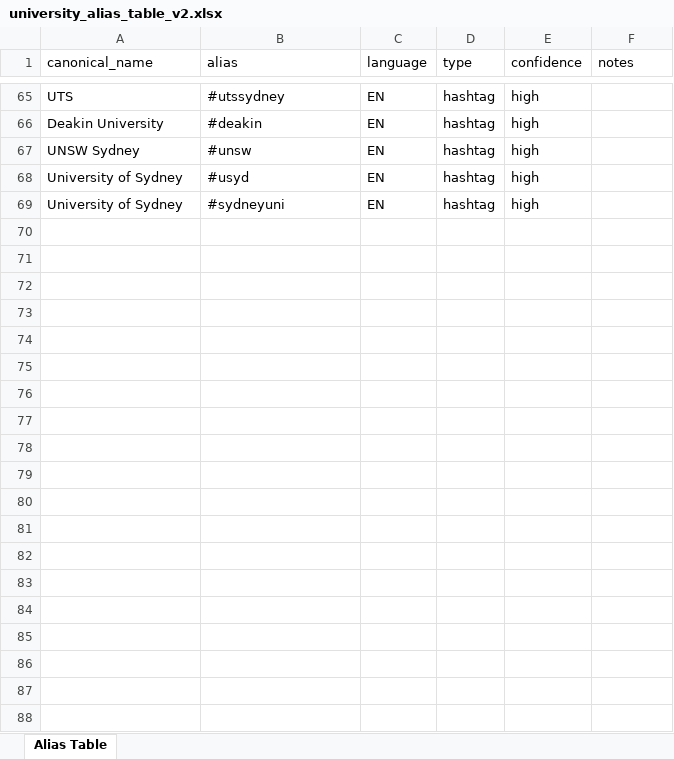
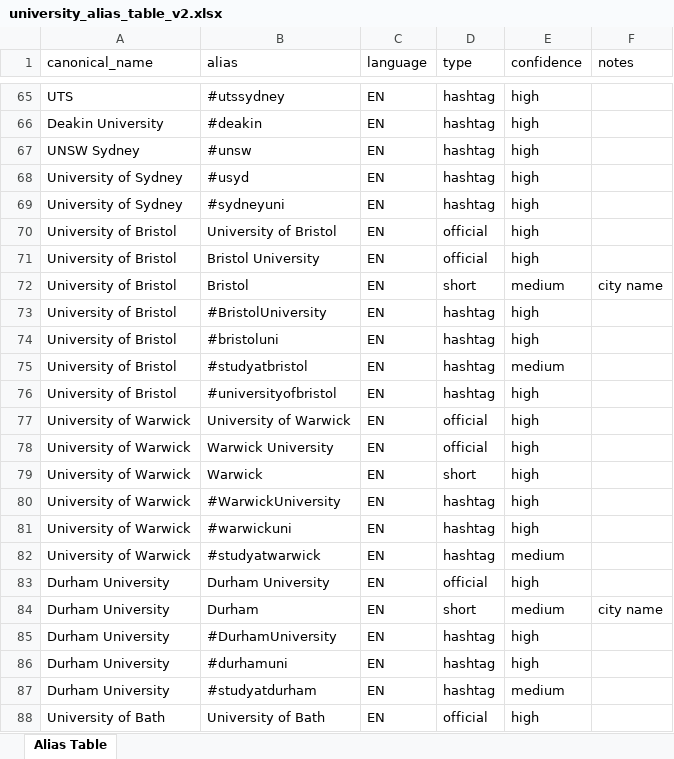
Before and after one commit to Justcam555/marketintelligencereports, an Excel workbook: mentions/university_alias_table_v2.xlsx, sheet Alias Table, drawn as a sheet; only a part is shown, gaps mark what is left out; values as stored, in another font and other column widths than the file's, no borders; the diff covers the shown part only; the diff names each change by its address in the sheet, - before the commit and + after, or states it on an @@ line.

```diff
--- a/mentions/university_alias_table_v2.xlsx (sheet Alias Table)
+++ b/mentions/university_alias_table_v2.xlsx (sheet Alias Table)
+row 70: University of Bristol | University of Bristol | EN | official | high
+row 71: University of Bristol | Bristol University | EN | official | high
+row 72: University of Bristol | Bristol | EN | short | medium | city name
+row 73: University of Bristol | #BristolUniversity | EN | hashtag | high
+row 74: University of Bristol | #bristoluni | EN | hashtag | high
+row 75: University of Bristol | #studyatbristol | EN | hashtag | medium
+row 76: University of Bristol | #universityofbristol | EN | hashtag | high
+row 77: University of Warwick | University of Warwick | EN | official | high
+row 78: University of Warwick | Warwick University | EN | official | high
+row 79: University of Warwick | Warwick | EN | short | high
+row 80: University of Warwick | #WarwickUniversity | EN | hashtag | high
+row 81: University of Warwick | #warwickuni | EN | hashtag | high
+row 82: University of Warwick | #studyatwarwick | EN | hashtag | medium
+row 83: Durham University | Durham University | EN | official | high
+row 84: Durham University | Durham | EN | short | medium | city name
+row 85: Durham University | #DurhamUniversity | EN | hashtag | high
+row 86: Durham University | #durhamuni | EN | hashtag | high
+row 87: Durham University | #studyatdurham | EN | hashtag | medium
+row 88: University of Bath | University of Bath | EN | official | high
```
Also changed, not shown: 44 added rows elsewhere in this sheet, 1 other file.
